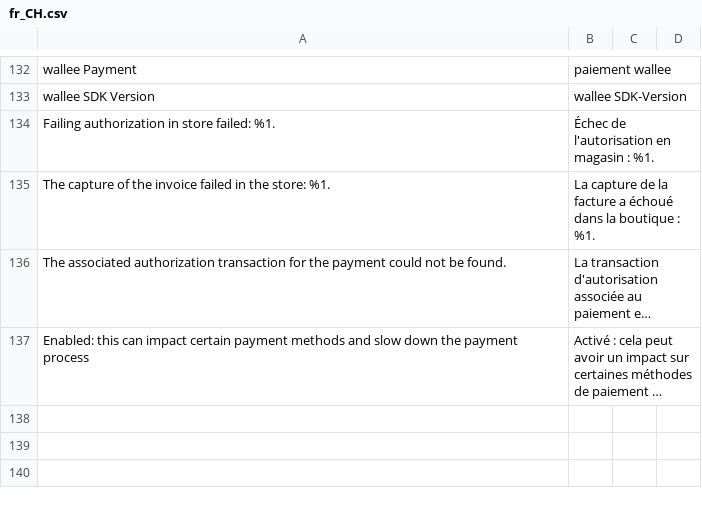
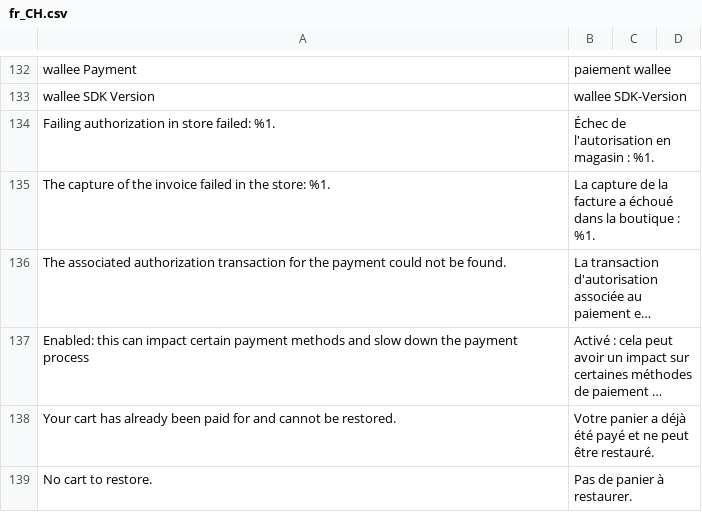
Before and after one commit to wallee-payment/magento-2, a CSV file: i18n/fr_CH.csv, drawn as a sheet; only a part is shown, gaps mark what is left out; long unchanged cells end in …; the diff covers the shown part only; the diff names each change by its address in the sheet, - before the commit and + after, or states it on an @@ line.

```diff
--- a/i18n/fr_CH.csv
+++ b/i18n/fr_CH.csv
+row 138: Your cart has already been paid for and cannot be restored. | Votre panier a déjà été payé et ne peut être restauré.
+row 139: No cart to restore. | Pas de panier à restaurer.
```
Also changed, not shown: 2 added rows and 2 edited cells elsewhere in this file, i18n/de_CH.csv, i18n/de_DE.csv, 11 other files.
